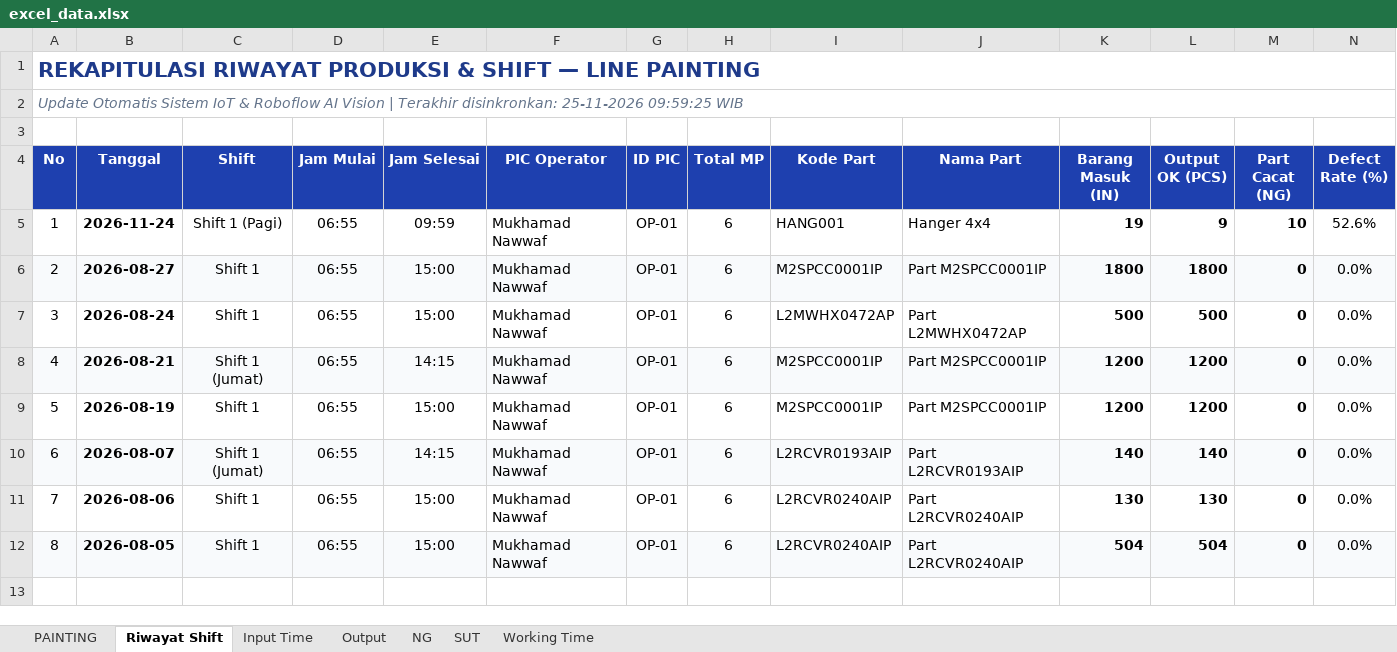
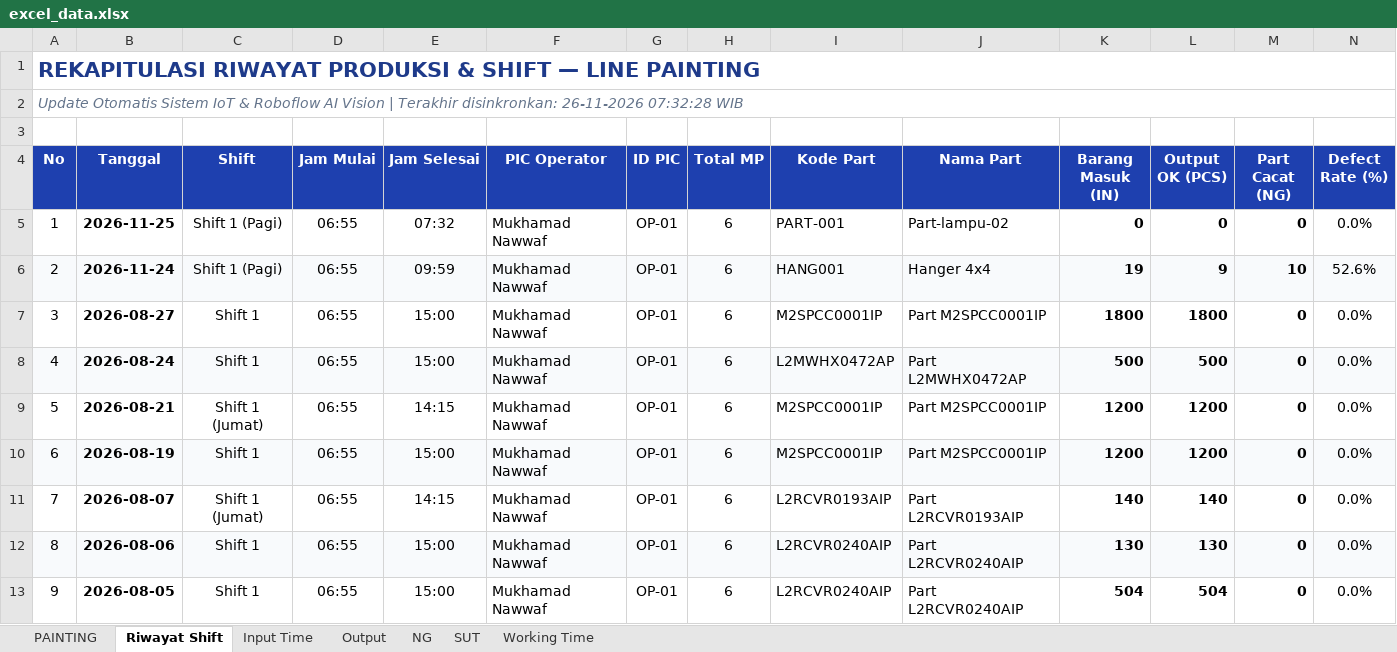
Before and after one commit to bless969/dashboard-painting, an Excel workbook: excel_data.xlsx, sheet Riwayat Shift, drawn as a sheet; only a part is shown; values as stored, in another font and other column widths than the file's, no borders; addresses are those after the commit; rows hold the shown columns only; the diff covers the shown part only; the diff names each change by its address in the sheet, - before the commit and + after, or states it on an @@ line.

```diff
--- a/excel_data.xlsx (sheet Riwayat Shift)
+++ b/excel_data.xlsx (sheet Riwayat Shift)
@@ column A (No) renumbered from row 2 down @@
+row 5: 1 | 2026-11-25 | Shift 1 (Pagi) | 06:55 | 07:32 | Mukhamad Nawwaf | OP-01 | 6 | PART-001 | Part-lampu-02 | 0 | 0 | 0 | 0.0%
-A6:N6 fill: none
+A6:N6 fill: #F8FAFC
-A7:N7 fill: #F8FAFC
+A7:N7 fill: none
-A8:N8 fill: none
+A8:N8 fill: #F8FAFC
-A9:N9 fill: #F8FAFC
+A9:N9 fill: none
-A10:N10 fill: none
+A10:N10 fill: #F8FAFC
-A11:N11 fill: #F8FAFC
+A11:N11 fill: none
-A12:N12 fill: none
+A12:N12 fill: #F8FAFC
-A13:N13 fill: #F8FAFC
+A13:N13 fill: none
```
Also changed, not shown: cell formats elsewhere in this sheet, 2 other files.
